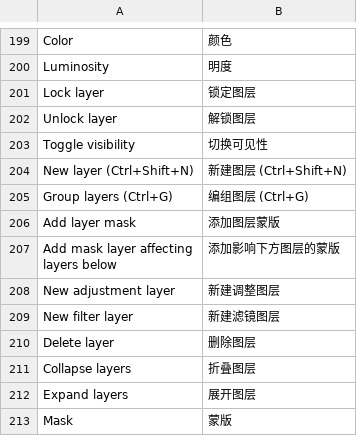
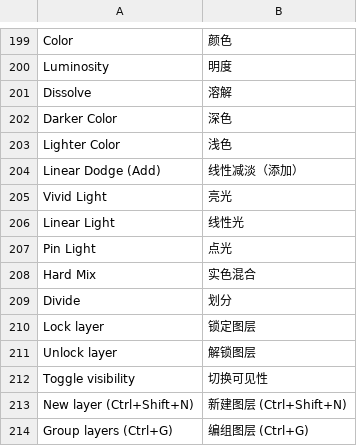
Before and after one commit to jeffory/xuan, a TSV file: assets/locales/zh-CN.tsv, drawn as a sheet; only a part is shown, gaps mark what is left out; the shorter side is filled out with more unchanged rows; the diff names each change by its address in the sheet, - before the commit and + after, or states it on an @@ line.

```diff
--- a/assets/locales/zh-CN.tsv
+++ b/assets/locales/zh-CN.tsv
+row 201: Dissolve | 溶解
+row 202: Darker Color | 深色
+row 203: Lighter Color | 浅色
+row 204: Linear Dodge (Add) | 线性减淡（添加）
+row 205: Vivid Light | 亮光
+row 206: Linear Light | 线性光
+row 207: Pin Light | 点光
+row 208: Hard Mix | 实色混合
+row 209: Divide | 划分
```
Also changed, not shown: 12 other files.
